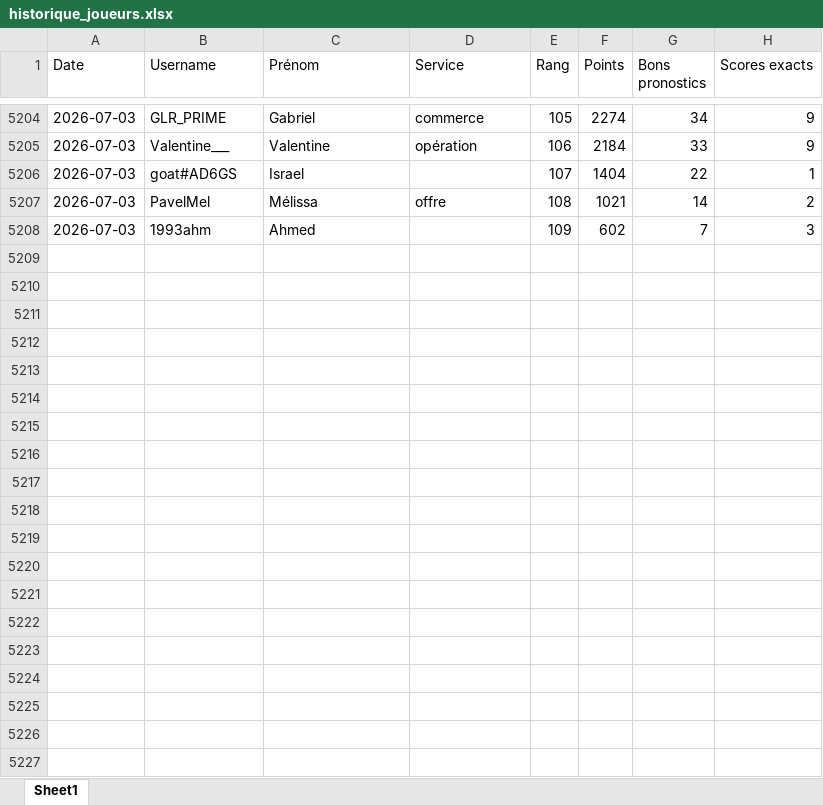
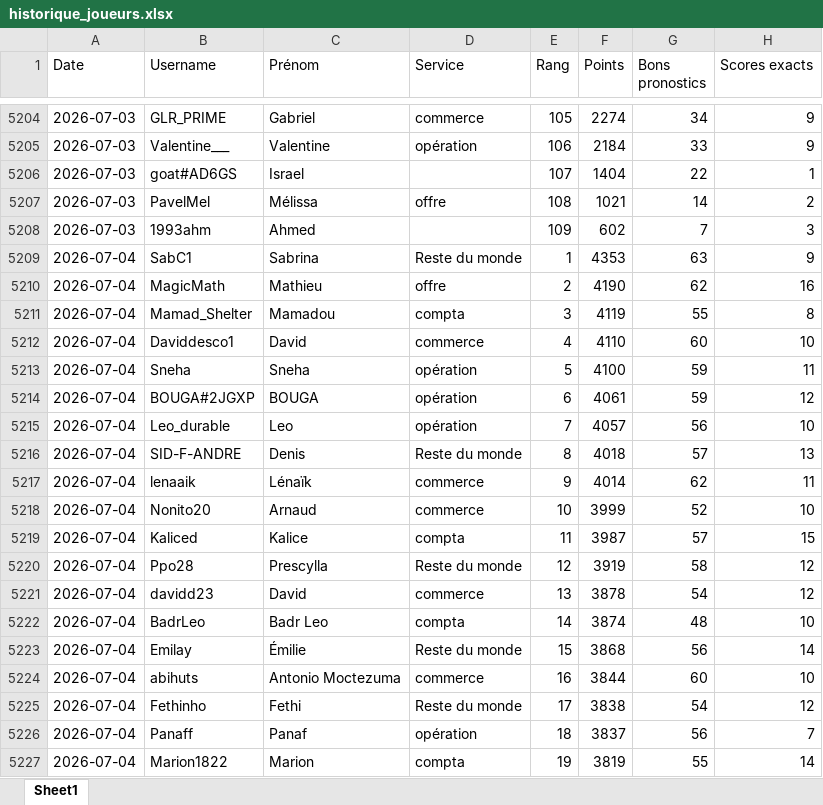
Before and after one commit to devilrock95/championnat-jja, an Excel workbook: historique_joueurs.xlsx, sheet Sheet1, drawn as a sheet; only a part is shown, gaps mark what is left out; values as stored, in another font and other column widths than the file's, no borders; the diff covers the shown part only; the diff names each change by its address in the sheet, - before the commit and + after, or states it on an @@ line.

```diff
--- a/historique_joueurs.xlsx (sheet Sheet1)
+++ b/historique_joueurs.xlsx (sheet Sheet1)
+row 5209: 2026-07-04 | SabC1 | Sabrina | Reste du monde | 1 | 4353 | 63 | 9
+row 5210: 2026-07-04 | MagicMath | Mathieu | offre | 2 | 4190 | 62 | 16
+row 5211: 2026-07-04 | Mamad_Shelter | Mamadou | compta | 3 | 4119 | 55 | 8
+row 5212: 2026-07-04 | Daviddesco1 | David | commerce | 4 | 4110 | 60 | 10
+row 5213: 2026-07-04 | Sneha | Sneha | opération | 5 | 4100 | 59 | 11
+row 5214: 2026-07-04 | BOUGA#2JGXP | BOUGA | opération | 6 | 4061 | 59 | 12
+row 5215: 2026-07-04 | Leo_durable | Leo | opération | 7 | 4057 | 56 | 10
+row 5216: 2026-07-04 | SID-F-ANDRE | Denis | Reste du monde | 8 | 4018 | 57 | 13
+row 5217: 2026-07-04 | lenaaik | Lénaïk | commerce | 9 | 4014 | 62 | 11
+row 5218: 2026-07-04 | Nonito20 | Arnaud | commerce | 10 | 3999 | 52 | 10
+row 5219: 2026-07-04 | Kaliced | Kalice | compta | 11 | 3987 | 57 | 15
+row 5220: 2026-07-04 | Ppo28 | Prescylla | Reste du monde | 12 | 3919 | 58 | 12
+row 5221: 2026-07-04 | davidd23 | David | commerce | 13 | 3878 | 54 | 12
+row 5222: 2026-07-04 | BadrLeo | Badr Leo | compta | 14 | 3874 | 48 | 10
+row 5223: 2026-07-04 | Emilay | Émilie | Reste du monde | 15 | 3868 | 56 | 14
+row 5224: 2026-07-04 | abihuts | Antonio Moctezuma | commerce | 16 | 3844 | 60 | 10
+row 5225: 2026-07-04 | Fethinho | Fethi | Reste du monde | 17 | 3838 | 54 | 12
+row 5226: 2026-07-04 | Panaff | Panaf | opération | 18 | 3837 | 56 | 7
+row 5227: 2026-07-04 | Marion1822 | Marion | compta | 19 | 3819 | 55 | 14
```
Also changed, not shown: 90 added rows elsewhere in this sheet, chutes.xlsx, classement_individuel.xlsx, 5 other files.
